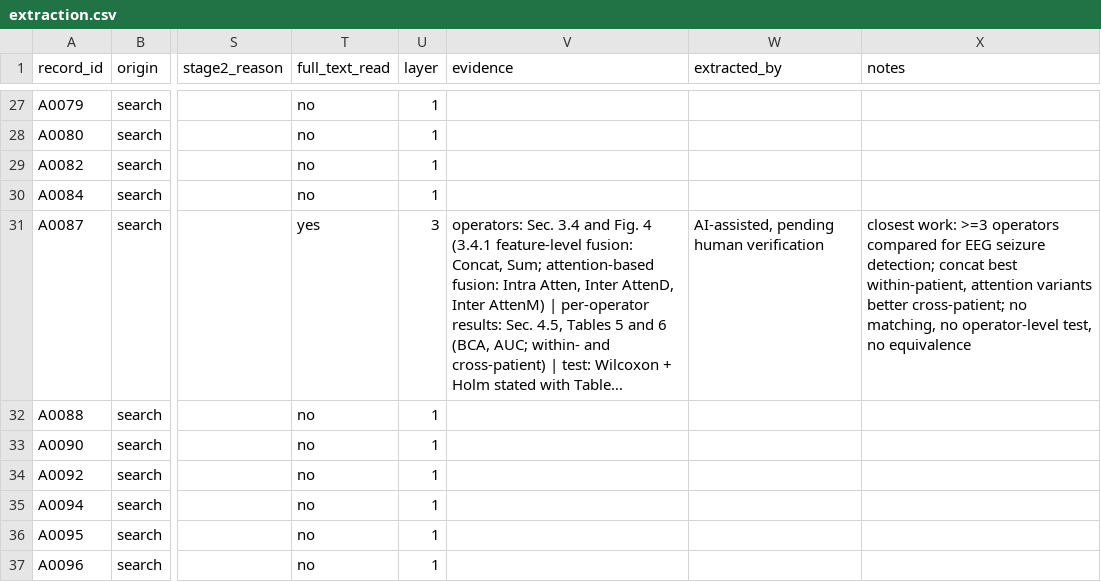
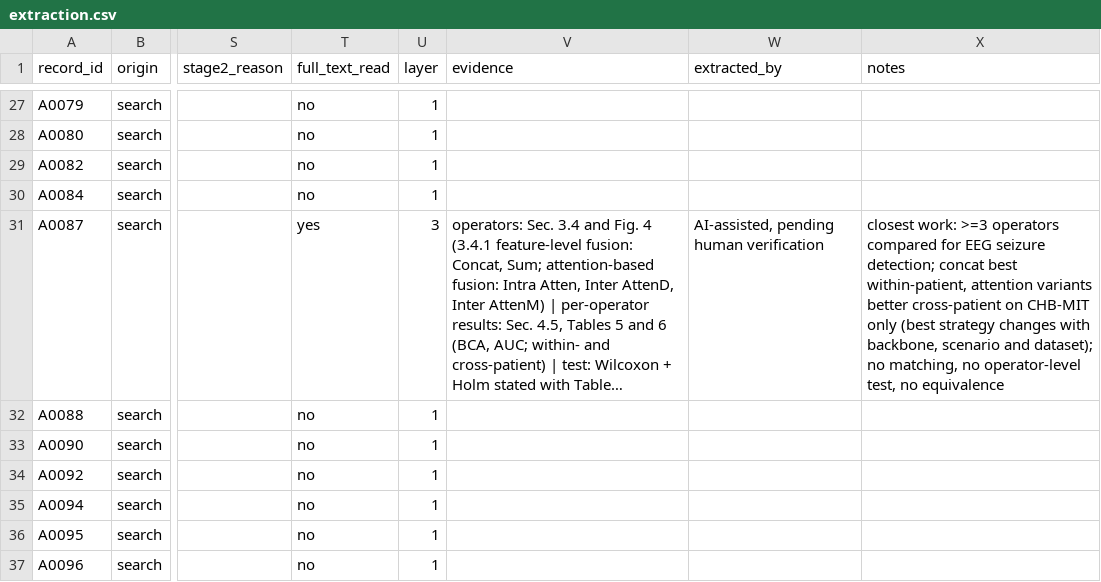
Before and after one commit to Atytmr07/eeg-fusion-benchmark, a CSV file: paper/literature/extraction.csv, drawn as a sheet; only a part is shown, gaps mark what is left out; long unchanged cells end in …; the diff names each change by its address in the sheet, - before the commit and + after, or states it on an @@ line.

```diff
--- a/paper/literature/extraction.csv
+++ b/paper/literature/extraction.csv
-X31 (notes): …variants better cross-patient; no matching,…
+X31 (notes): …variants better cross-patient on CHB-MIT only (best strategy changes with backbone, scenario and dataset); no matching,…
```
Also changed, not shown: 5 other files.
